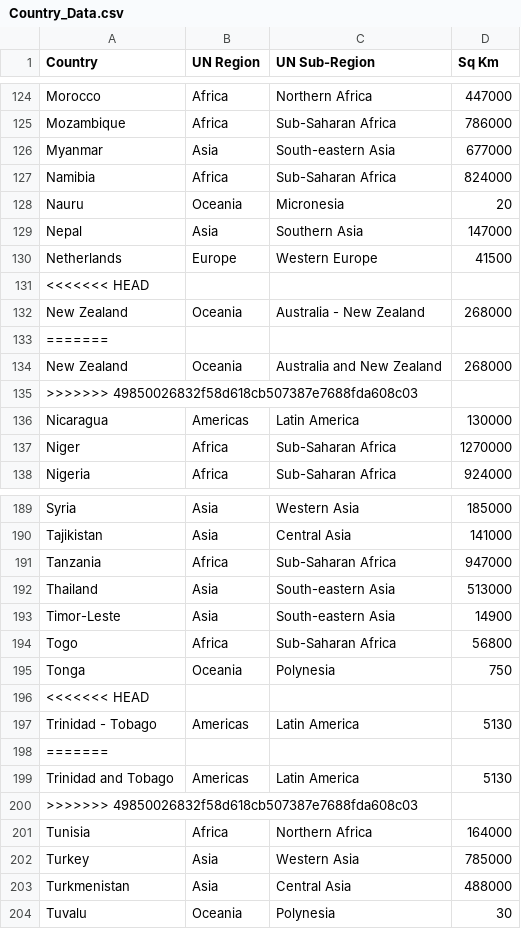
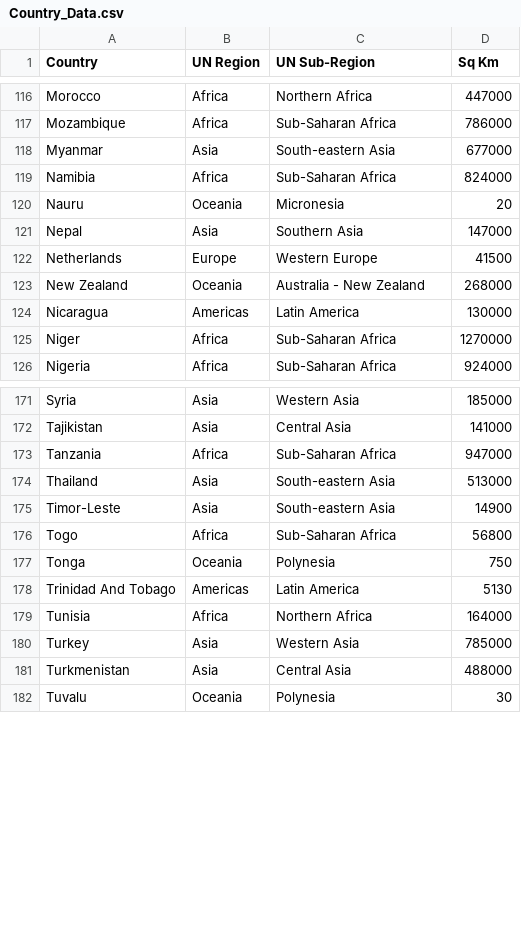
Before and after one commit to VyapakBansal/portfolio-project-3, a CSV file: data_files/Country_Data.csv, drawn as a sheet; only a part is shown, gaps mark what is left out; the diff covers the shown part only.

```diff
--- a/data_files/Country_Data.csv
+++ b/data_files/Country_Data.csv
@@ -130,7 +122,3 @@ Nepal,Asia,Southern Asia,147000
 Netherlands,Europe,Western Europe,41500
-<<<<<<< HEAD
 New Zealand,Oceania,Australia - New Zealand,268000
-=======
-New Zealand,Oceania,Australia and New Zealand,268000
->>>>>>> 49850026832f58d618cb507387e7688fda608c03
 Nicaragua,Americas,Latin America,130000
@@ -195,7 +177,3 @@ Togo,Africa,Sub-Saharan Africa,56800
 Tonga,Oceania,Polynesia,750
-<<<<<<< HEAD
-Trinidad - Tobago,Americas,Latin America,5130
-=======
-Trinidad and Tobago,Americas,Latin America,5130
->>>>>>> 49850026832f58d618cb507387e7688fda608c03
+Trinidad And Tobago,Americas,Latin America,5130
 Tunisia,Africa,Northern Africa,164000
```
Also changed, not shown: 14 removed rows and 4 edited cells elsewhere in this file, data_files/Population_Data.csv, data_files/Threatened_Species.csv, 3 other files.
